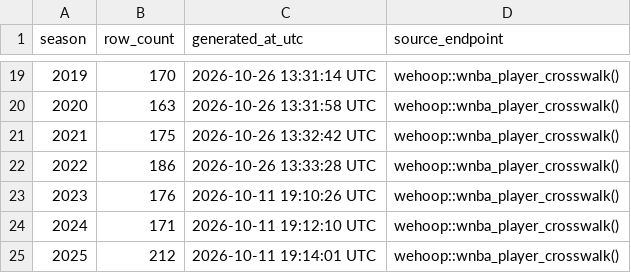
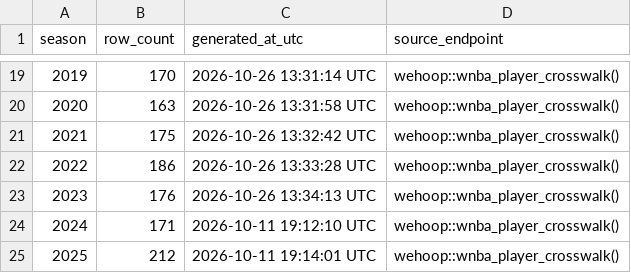
Before and after one commit to sportsdataverse/wehoop-wnba-data, a CSV file: wnba/crosswalk/wnba_player_crosswalk_in_data_repo.csv, drawn as a sheet; only a part is shown, gaps mark what is left out.

Commit message:
WNBA Data Updated (Start: 2023 End: 2023)

```diff
--- a/wnba/crosswalk/wnba_player_crosswalk_in_data_repo.csv
+++ b/wnba/crosswalk/wnba_player_crosswalk_in_data_repo.csv
@@ -22,3 +22,3 @@ season,row_count,generated_at_utc,source_endpoint
 2022,186,2026-10-26 13:33:28 UTC,wehoop::wnba_player_crosswalk()
-2023,176,2026-10-11 19:10:26 UTC,wehoop::wnba_player_crosswalk()
+2023,176,2026-10-26 13:34:13 UTC,wehoop::wnba_player_crosswalk()
 2024,171,2026-10-11 19:12:10 UTC,wehoop::wnba_player_crosswalk()
```
Also changed, not shown: wnba/crosswalk/wnba_schedule_crosswalk_in_data_repo.csv, 2 other files.
